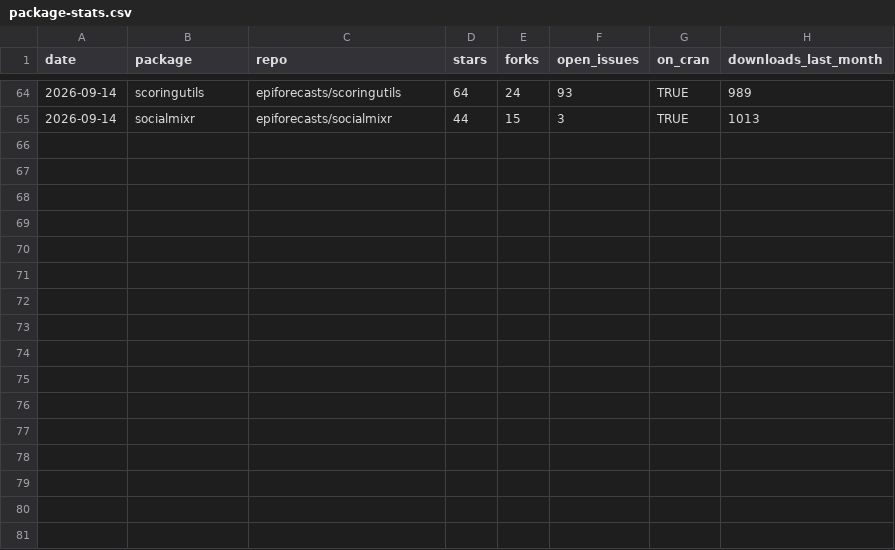
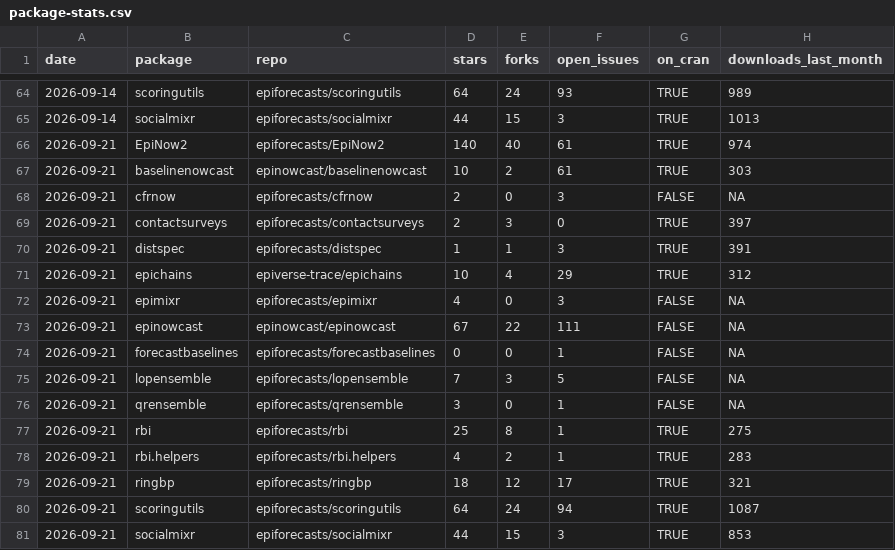
Before and after one commit to epiforecasts/epiforecasts.github.io, a CSV file: _data/package-stats.csv, drawn as a sheet; only a part is shown, gaps mark what is left out.

Commit message:
Weekly package and paper metrics

```diff
--- a/_data/package-stats.csv
+++ b/_data/package-stats.csv
@@ -65 +65,17 @@
 "2026-09-14","socialmixr","epiforecasts/socialmixr",44,15,3,TRUE,1013
+"2026-09-21","EpiNow2","epiforecasts/EpiNow2",140,40,61,TRUE,974
+"2026-09-21","baselinenowcast","epinowcast/baselinenowcast",10,2,61,TRUE,303
+"2026-09-21","cfrnow","epiforecasts/cfrnow",2,0,3,FALSE,NA
+"2026-09-21","contactsurveys","epiforecasts/contactsurveys",2,3,0,TRUE,397
+"2026-09-21","distspec","epiforecasts/distspec",1,1,3,TRUE,391
+"2026-09-21","epichains","epiverse-trace/epichains",10,4,29,TRUE,312
+"2026-09-21","epimixr","epiforecasts/epimixr",4,0,3,FALSE,NA
+"2026-09-21","epinowcast","epinowcast/epinowcast",67,22,111,FALSE,NA
+"2026-09-21","forecastbaselines","epiforecasts/forecastbaselines",0,0,1,FALSE,NA
+"2026-09-21","lopensemble","epiforecasts/lopensemble",7,3,5,FALSE,NA
+"2026-09-21","qrensemble","epiforecasts/qrensemble",3,0,1,FALSE,NA
+"2026-09-21","rbi","epiforecasts/rbi",25,8,1,TRUE,275
+"2026-09-21","rbi.helpers","epiforecasts/rbi.helpers",4,2,1,TRUE,283
+"2026-09-21","ringbp","epiforecasts/ringbp",18,12,17,TRUE,321
+"2026-09-21","scoringutils","epiforecasts/scoringutils",64,24,94,TRUE,1087
+"2026-09-21","socialmixr","epiforecasts/socialmixr",44,15,3,TRUE,853
```
Also changed, not shown: 1 other file.
